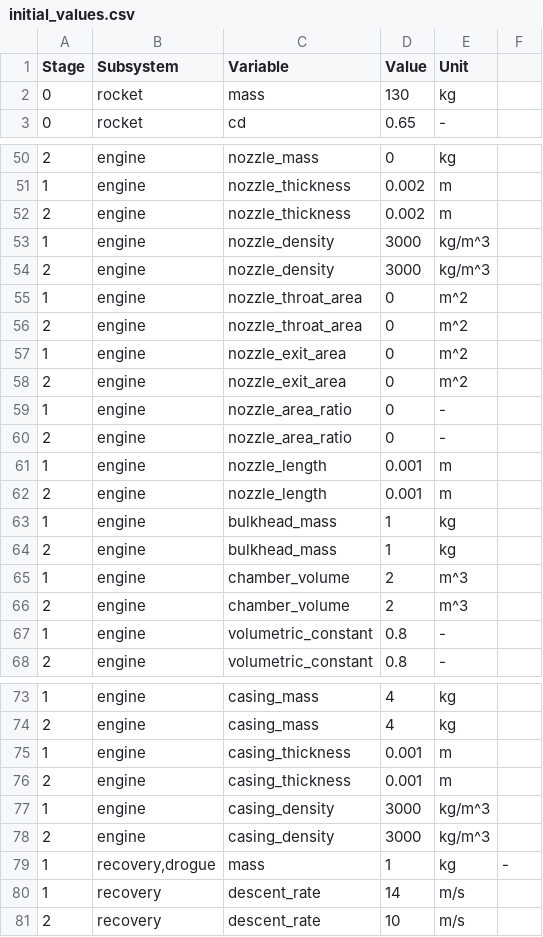
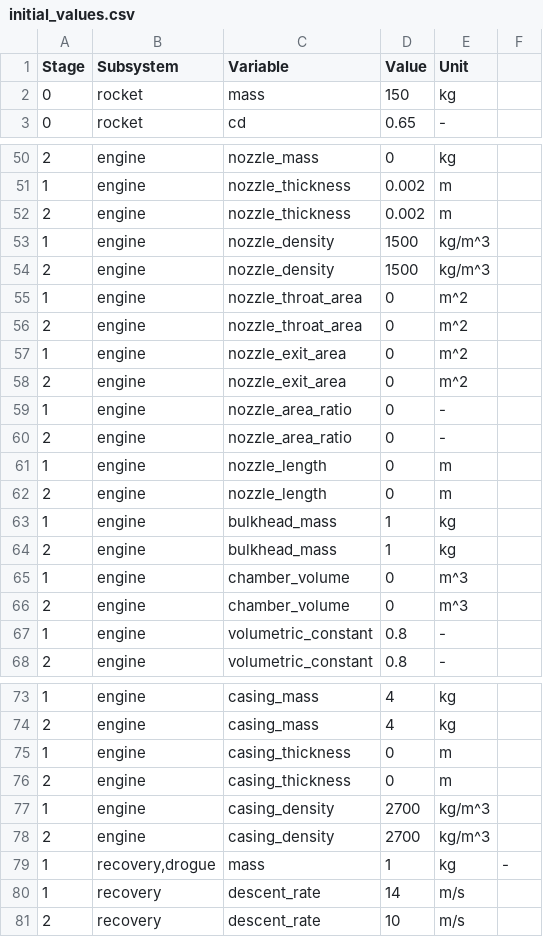
Before and after one commit to MBeenders/DSE25, a CSV file: engineering/files/initial_values.csv, drawn as a sheet; only a part is shown, gaps mark what is left out; the diff covers the shown part only.

```diff
--- a/engineering/files/initial_values.csv
+++ b/engineering/files/initial_values.csv
@@ -1,3 +1,3 @@
 Stage,Subsystem,Variable,Value,Unit,
-0,rocket,mass,130,kg,
+0,rocket,mass,150,kg,
 0,rocket,cd,0.65,-,
@@ -52,4 +52,4 @@ Stage,Subsystem,Variable,Value,Unit,
 2,engine,nozzle_thickness,0.002,m,
-1,engine,nozzle_density,3000,kg/m^3,
-2,engine,nozzle_density,3000,kg/m^3,
+1,engine,nozzle_density,1500,kg/m^3,
+2,engine,nozzle_density,1500,kg/m^3,
 1,engine,nozzle_throat_area,0,m^2,
@@ -60,8 +60,8 @@ Stage,Subsystem,Variable,Value,Unit,
 2,engine,nozzle_area_ratio,0,-,
-1,engine,nozzle_length,0.001,m,
-2,engine,nozzle_length,0.001,m,
+1,engine,nozzle_length,0,m,
+2,engine,nozzle_length,0,m,
 1,engine,bulkhead_mass,1,kg,
 2,engine,bulkhead_mass,1,kg,
-1,engine,chamber_volume,2,m^3,
-2,engine,chamber_volume,2,m^3,
+1,engine,chamber_volume,0,m^3,
+2,engine,chamber_volume,0,m^3,
 1,engine,volumetric_constant,0.8,-,
@@ -74,6 +74,6 @@ Stage,Subsystem,Variable,Value,Unit,
 2,engine,casing_mass,4,kg,
-1,engine,casing_thickness,0.001,m,
-2,engine,casing_thickness,0.001,m,
-1,engine,casing_density,3000,kg/m^3,
-2,engine,casing_density,3000,kg/m^3,
+1,engine,casing_thickness,0,m,
+2,engine,casing_thickness,0,m,
+1,engine,casing_density,2700,kg/m^3,
+2,engine,casing_density,2700,kg/m^3,
 1,"recovery,drogue",mass,1,kg,-
```
Also changed, not shown: 1 added row, 1 removed row and 11 edited cells elsewhere in this file, 4 other files.
